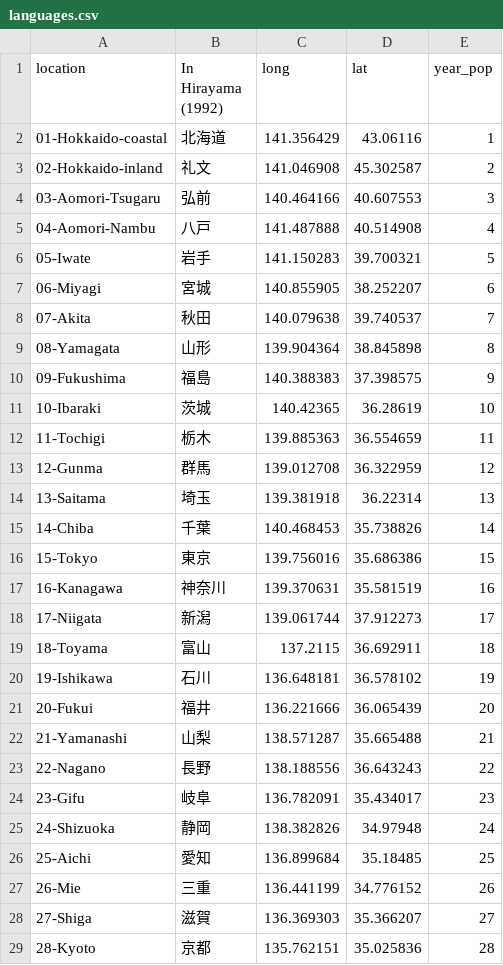
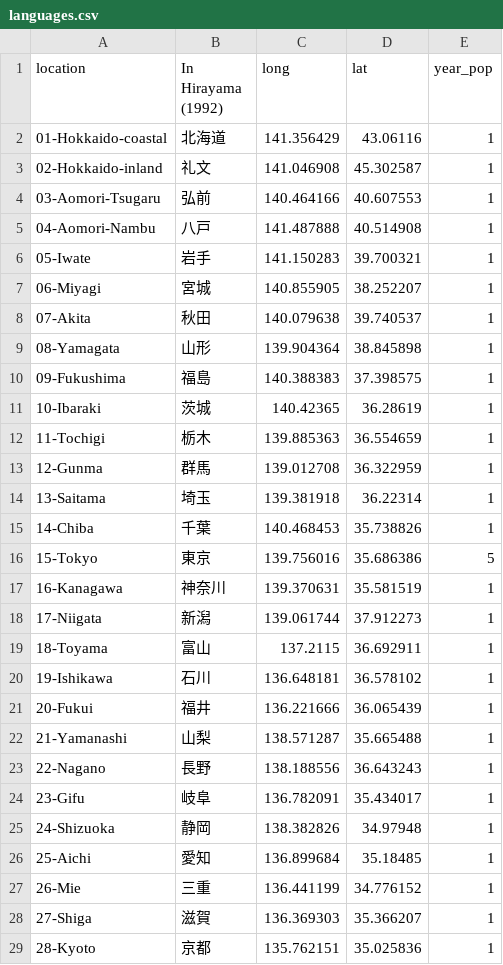
Before and after one commit to BonnieMcLean/JaponicSensoryLex, a CSV file: languages.csv, drawn as a sheet; only a part is shown; the diff covers the shown part only.

```diff
--- a/languages.csv
+++ b/languages.csv
@@ -2,28 +2,28 @@ location,In Hirayama (1992),long,lat,year_pop
 01-Hokkaido-coastal,北海道,141.356429,43.06116,1
-02-Hokkaido-inland,礼文,141.046908,45.302587,2
-03-Aomori-Tsugaru,弘前,140.464166,40.607553,3
-04-Aomori-Nambu,八戸,141.487888,40.514908,4
-05-Iwate,岩手,141.150283,39.700321,5
-06-Miyagi,宮城,140.855905,38.252207,6
-07-Akita,秋田,140.079638,39.740537,7
-08-Yamagata,山形,139.904364,38.845898,8
-09-Fukushima,福島,140.388383,37.398575,9
-10-Ibaraki,茨城,140.42365,36.28619,10
-11-Tochigi,栃木,139.885363,36.554659,11
-12-Gunma,群馬,139.012708,36.322959,12
-13-Saitama,埼玉,139.381918,36.22314,13
-14-Chiba,千葉,140.468453,35.738826,14
-15-Tokyo,東京,139.756016,35.686386,15
-16-Kanagawa,神奈川,139.370631,35.581519,16
-17-Niigata,新潟,139.061744,37.912273,17
-18-Toyama,富山,137.2115,36.692911,18
-19-Ishikawa,石川,136.648181,36.578102,19
-20-Fukui,福井,136.221666,36.065439,20
-21-Yamanashi,山梨,138.571287,35.665488,21
-22-Nagano,長野,138.188556,36.643243,22
-23-Gifu,岐阜,136.782091,35.434017,23
-24-Shizuoka,静岡,138.382826,34.97948,24
-25-Aichi,愛知,136.899684,35.18485,25
-26-Mie,三重,136.441199,34.776152,26
-27-Shiga,滋賀,136.369303,35.366207,27
-28-Kyoto,京都,135.762151,35.025836,28
+02-Hokkaido-inland,礼文,141.046908,45.302587,1
+03-Aomori-Tsugaru,弘前,140.464166,40.607553,1
+04-Aomori-Nambu,八戸,141.487888,40.514908,1
+05-Iwate,岩手,141.150283,39.700321,1
+06-Miyagi,宮城,140.855905,38.252207,1
+07-Akita,秋田,140.079638,39.740537,1
+08-Yamagata,山形,139.904364,38.845898,1
+09-Fukushima,福島,140.388383,37.398575,1
+10-Ibaraki,茨城,140.42365,36.28619,1
+11-Tochigi,栃木,139.885363,36.554659,1
+12-Gunma,群馬,139.012708,36.322959,1
+13-Saitama,埼玉,139.381918,36.22314,1
+14-Chiba,千葉,140.468453,35.738826,1
+15-Tokyo,東京,139.756016,35.686386,5
+16-Kanagawa,神奈川,139.370631,35.581519,1
+17-Niigata,新潟,139.061744,37.912273,1
+18-Toyama,富山,137.2115,36.692911,1
+19-Ishikawa,石川,136.648181,36.578102,1
+20-Fukui,福井,136.221666,36.065439,1
+21-Yamanashi,山梨,138.571287,35.665488,1
+22-Nagano,長野,138.188556,36.643243,1
+23-Gifu,岐阜,136.782091,35.434017,1
+24-Shizuoka,静岡,138.382826,34.97948,1
+25-Aichi,愛知,136.899684,35.18485,1
+26-Mie,三重,136.441199,34.776152,1
+27-Shiga,滋賀,136.369303,35.366207,1
+28-Kyoto,京都,135.762151,35.025836,1
```
Also changed, not shown: 21 edited cells elsewhere in this file, 1 other file.
